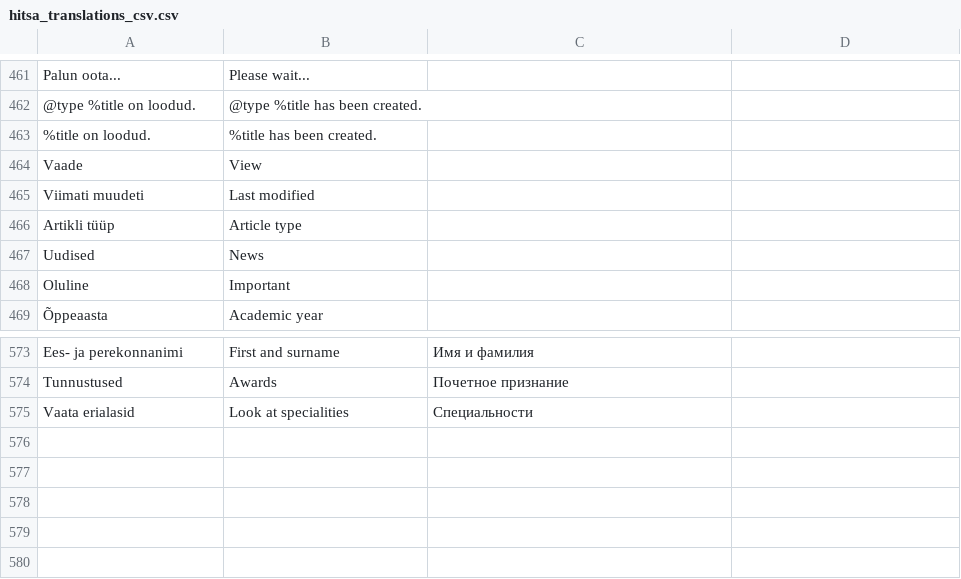
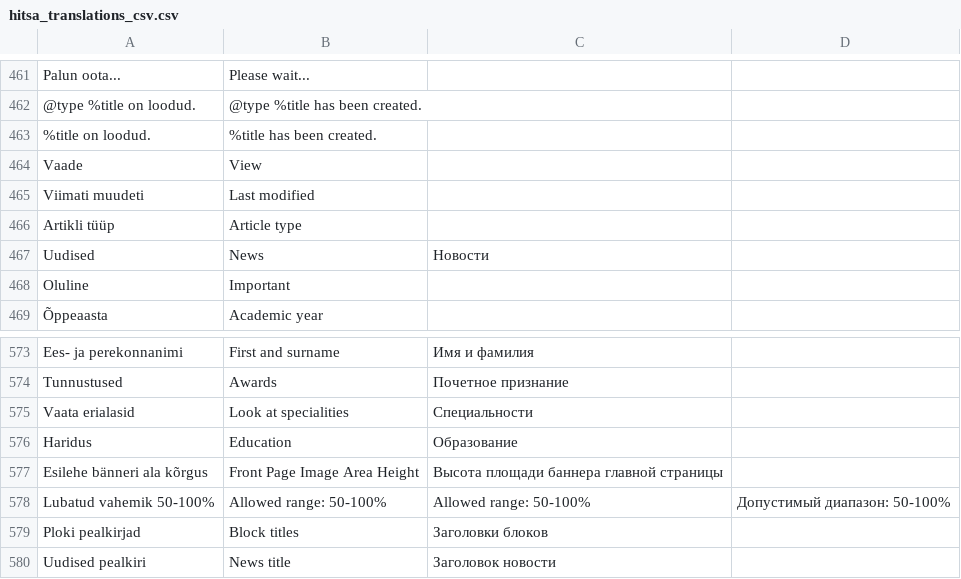
Before and after one commit to hariduspilv/veebiplatvorm, a CSV file: sites/all/translations/hitsa_translations_csv.csv, drawn as a sheet; only a part is shown, gaps mark what is left out.

Commit message:
Add block translation logic. Add translations.

```diff
--- a/sites/all/translations/hitsa_translations_csv.csv
+++ b/sites/all/translations/hitsa_translations_csv.csv
@@ -490,3 +490,3 @@ Viimati muudeti,Last modified,
 Artikli tüüp,Article type,
-Uudised,News,
+Uudised,News,Новости
 Oluline,Important,
@@ -600 +600,6 @@ Tunnustused, Awards,Почетное признание
 Vaata erialasid, Look at specialities, Специальности
+Haridus,Education,Образование
+Esilehe bänneri ala kõrgus,Front Page Image Area Height,Высота площади баннера главной страницы
+Lubatud vahemik 50-100%,Allowed range: 50-100%,Allowed range: 50-100%,Допустимый диапазон: 50-100%
+Ploki pealkirjad,Block titles,Заголовки блоков
+Uudised pealkiri,News title,Заголовок новости
```
Also changed, not shown: 2 other files.
